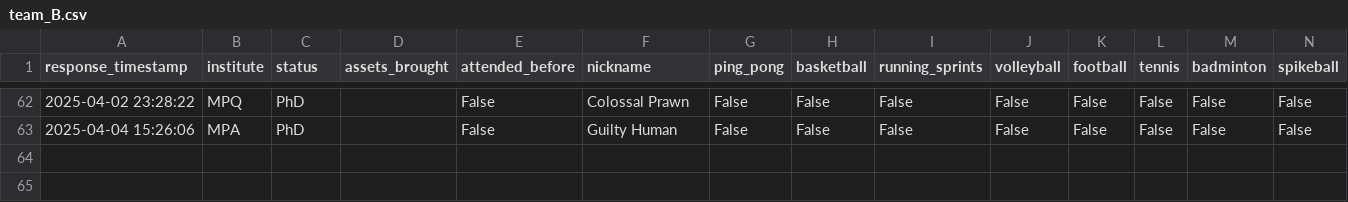
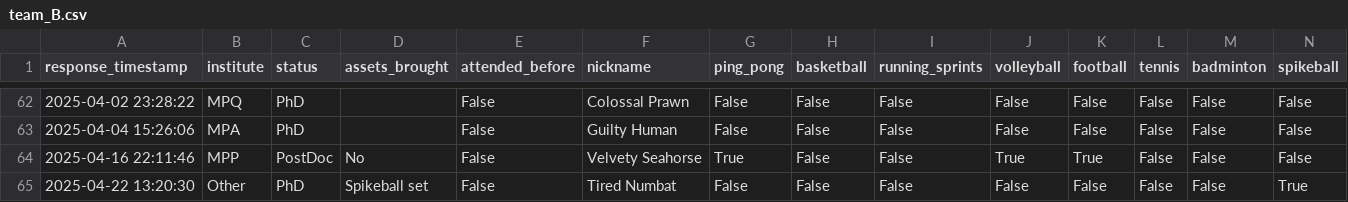
Before and after one commit to FBalzerMPE/imprs_sports_week, a CSV file: data/2025/teams/team_B.csv, drawn as a sheet; only a part is shown, gaps mark what is left out; rows hold the shown columns only; the diff covers the shown part only; the diff names each change by its address in the sheet, - before the commit and + after, or states it on an @@ line.

```diff
--- a/data/2025/teams/team_B.csv
+++ b/data/2025/teams/team_B.csv
+row 64: 2025-04-16 22:11:46 | MPP | PostDoc | No | False | Velvety Seahorse | True | False | False | True | True | False | False | False
+row 65: 2025-04-22 13:20:30 | Other | PhD | Spikeball set | False | Tired Numbat | False | False | False | False | False | False | False | True
```
Also changed, not shown: 1 added row and 8 edited cells elsewhere in this file, data/2025/sanitized_responses.csv, data/2025/teams/team_A.csv, 3 other files.
